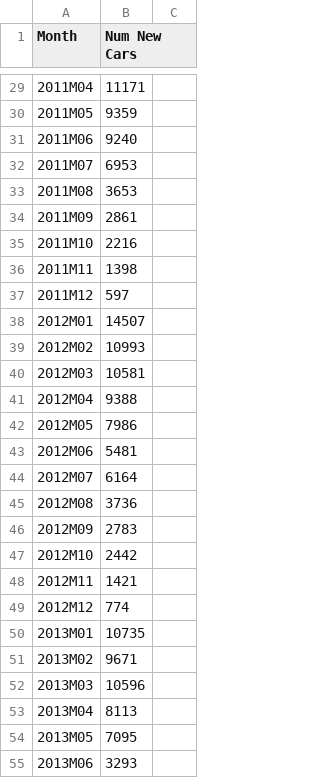
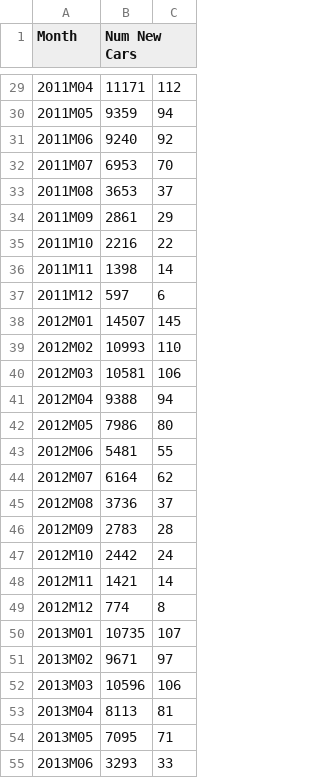
Before and after one commit to MichaelORegan/52465-Programming-for-Data-Analysis-Project, a CSV file: synthnewcars 0901 to 1811.csv, drawn as a sheet; only a part is shown, gaps mark what is left out; the diff covers the shown part only.

```diff
--- a/synthnewcars 0901 to 1811.csv
+++ b/synthnewcars 0901 to 1811.csv
@@ -29,27 +29,27 @@ Month ,Num New Cars
-2011M04,11171
-2011M05,9359
-2011M06,9240
-2011M07,6953
-2011M08,3653
-2011M09,2861
-2011M10,2216
-2011M11,1398
-2011M12,597
-2012M01,14507
-2012M02,10993
-2012M03,10581
-2012M04,9388
-2012M05,7986
-2012M06,5481
-2012M07,6164
-2012M08,3736
-2012M09,2783
-2012M10,2442
-2012M11,1421
-2012M12,774
-2013M01,10735
-2013M02,9671
-2013M03,10596
-2013M04,8113
-2013M05,7095
-2013M06,3293
+2011M04,11171,112
+2011M05,9359,94
+2011M06,9240,92
+2011M07,6953,70
+2011M08,3653,37
+2011M09,2861,29
+2011M10,2216,22
+2011M11,1398,14
+2011M12,597,6
+2012M01,14507,145
+2012M02,10993,110
+2012M03,10581,106
+2012M04,9388,94
+2012M05,7986,80
+2012M06,5481,55
+2012M07,6164,62
+2012M08,3736,37
+2012M09,2783,28
+2012M10,2442,24
+2012M11,1421,14
+2012M12,774,8
+2013M01,10735,107
+2013M02,9671,97
+2013M03,10596,106
+2013M04,8113,81
+2013M05,7095,71
+2013M06,3293,33
```
Also changed, not shown: 91 edited cells elsewhere in this file, 1 other file.
